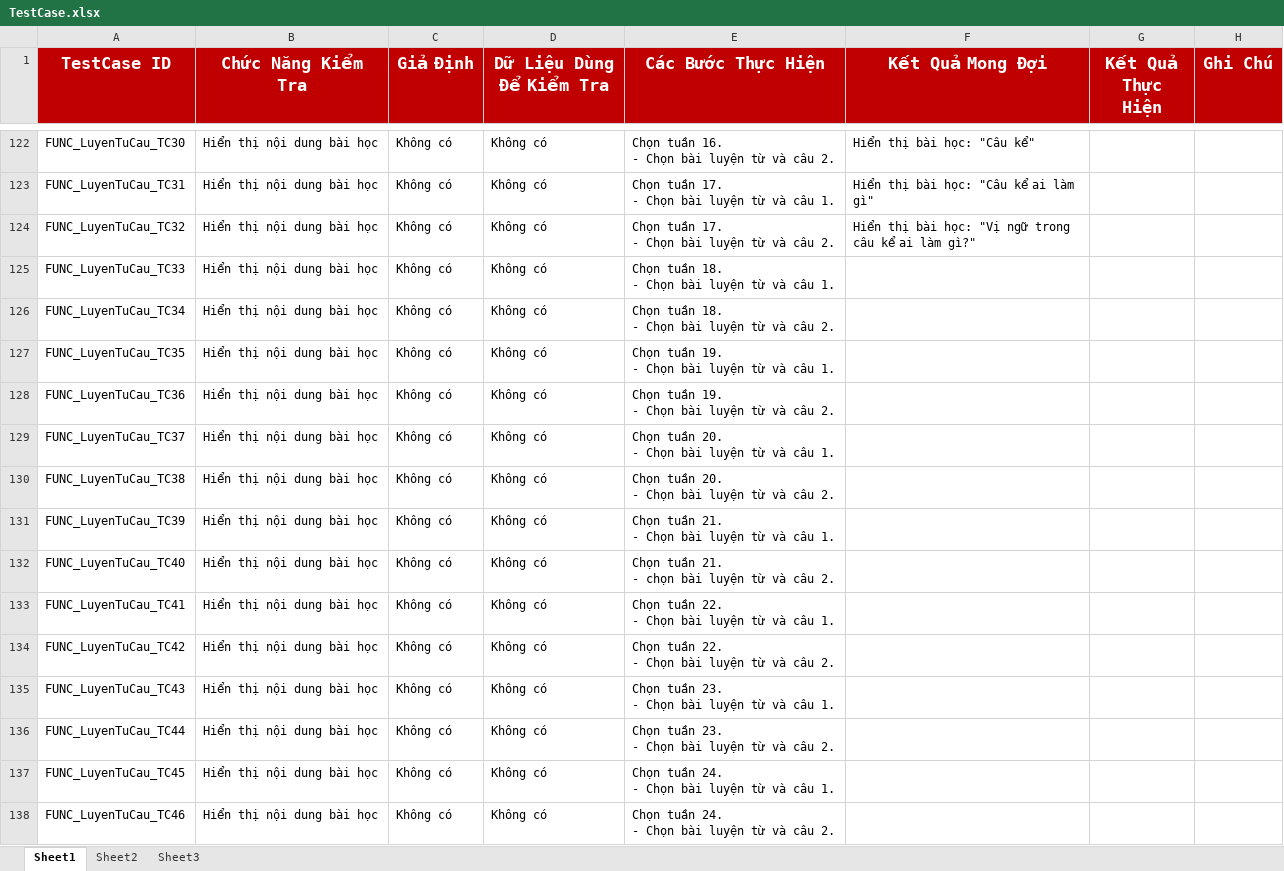
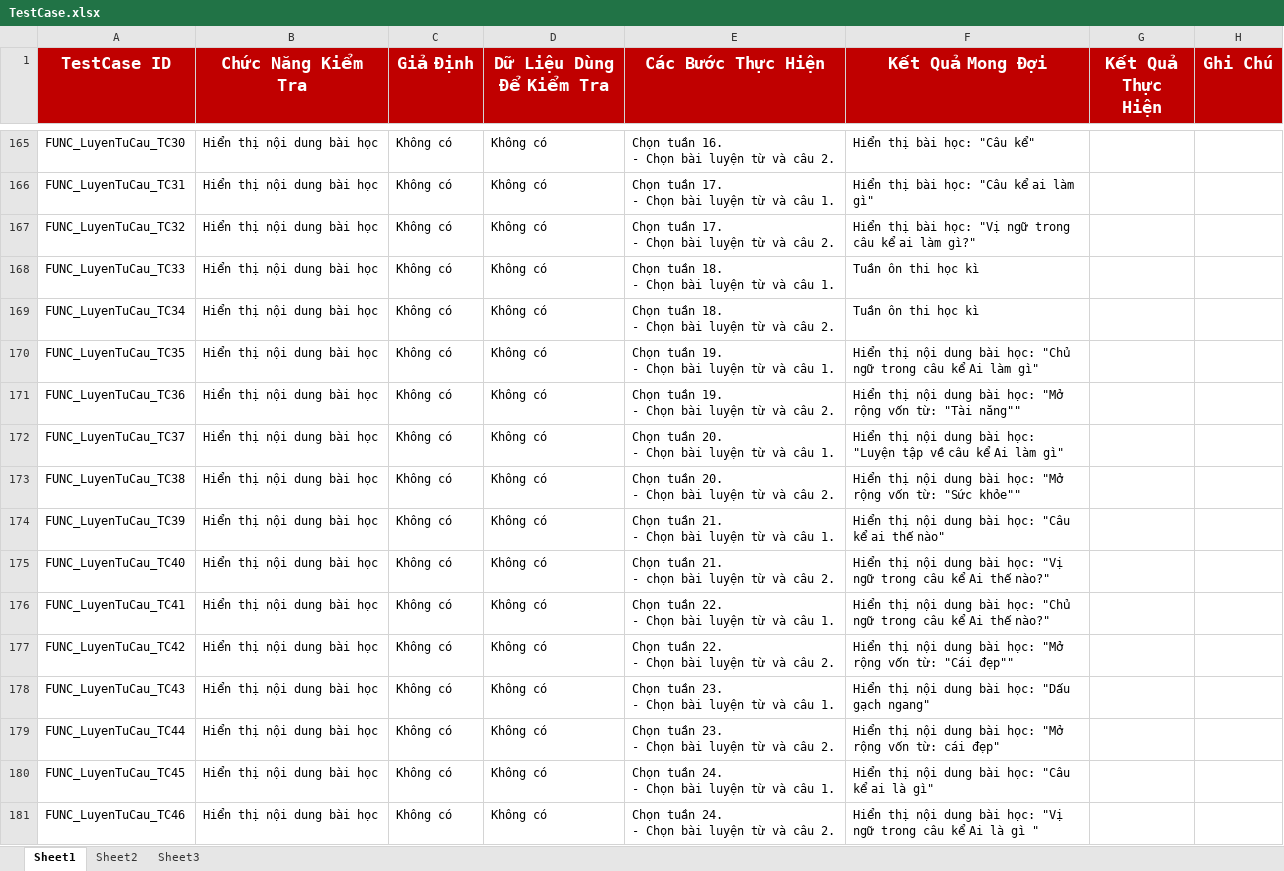
Before and after one commit to ltcan/tiengviet4-nhom16-20, an Excel workbook: 9. Test Document/TestCase.xlsx, sheet Sheet1, drawn as a sheet; only a part is shown, gaps mark what is left out; values as stored, in another font and other column widths than the file's, no borders; table styles not drawn; addresses are those after the commit; the diff covers the shown part only; the diff names each change by its address in the sheet, - before the commit and + after, or states it on an @@ line.

Commit message:
Thêm một số testcase, và đã đánh giá một số testcase về phần nội dung của chính tả. Nhóm code có thể xem trong file TestCase.xlsx

```diff
--- a/9. Test Document/TestCase.xlsx (sheet Sheet1)
+++ b/9. Test Document/TestCase.xlsx (sheet Sheet1)
-F168:F169 (Kết Quả Mong Đợi): (empty)
+F168:F169 (Kết Quả Mong Đợi): Tuần ôn thi học kì
-F170 (Kết Quả Mong Đợi): (empty)
+F170 (Kết Quả Mong Đợi): Hiển thị nội dung bài học: "Chủ ngữ trong câu kể Ai làm gì"
-F171 (Kết Quả Mong Đợi): (empty)
+F171 (Kết Quả Mong Đợi): Hiển thị nội dung bài học: "Mở rộng vốn từ: "Tài năng""
-F172 (Kết Quả Mong Đợi): (empty)
+F172 (Kết Quả Mong Đợi): Hiển thị nội dung bài học: "Luyện tập về câu kể Ai làm gì"
-F173 (Kết Quả Mong Đợi): (empty)
+F173 (Kết Quả Mong Đợi): Hiển thị nội dung bài học: "Mở rộng vốn từ: "Sức khỏe""
-F174 (Kết Quả Mong Đợi): (empty)
+F174 (Kết Quả Mong Đợi): Hiển thị nội dung bài học: "Câu kể ai thế nào"
-F175 (Kết Quả Mong Đợi): (empty)
+F175 (Kết Quả Mong Đợi): Hiển thị nội dung bài học: "Vị ngữ trong câu kể Ai thế nào?"
-F176 (Kết Quả Mong Đợi): (empty)
+F176 (Kết Quả Mong Đợi): Hiển thị nội dung bài học: "Chủ ngữ trong câu kể Ai thế nào?"
-F177 (Kết Quả Mong Đợi): (empty)
+F177 (Kết Quả Mong Đợi): Hiển thị nội dung bài học: "Mở rộng vốn từ: "Cái đẹp""
-F178 (Kết Quả Mong Đợi): (empty)
+F178 (Kết Quả Mong Đợi): Hiển thị nội dung bài học: "Dấu gạch ngang"
-F179 (Kết Quả Mong Đợi): (empty)
+F179 (Kết Quả Mong Đợi): Hiển thị nội dung bài học: "Mở rộng vốn từ: cái đẹp"
-F180 (Kết Quả Mong Đợi): (empty)
+F180 (Kết Quả Mong Đợi): Hiển thị nội dung bài học: "Câu kể ai là gì"
-F181 (Kết Quả Mong Đợi): (empty)
+F181 (Kết Quả Mong Đợi): Hiển thị nội dung bài học: "Vị ngữ trong câu kể Ai là gì "
```
Also changed, not shown: 85 added rows, 14 removed rows, 92 edited cells and cell formats elsewhere in this sheet.
